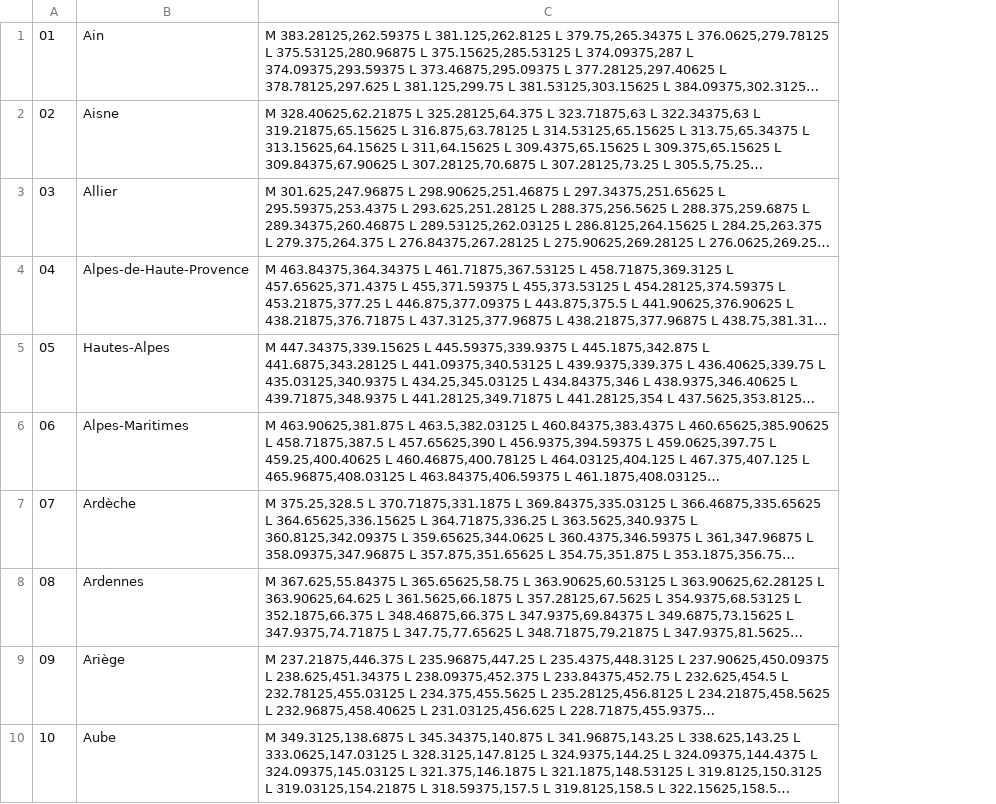
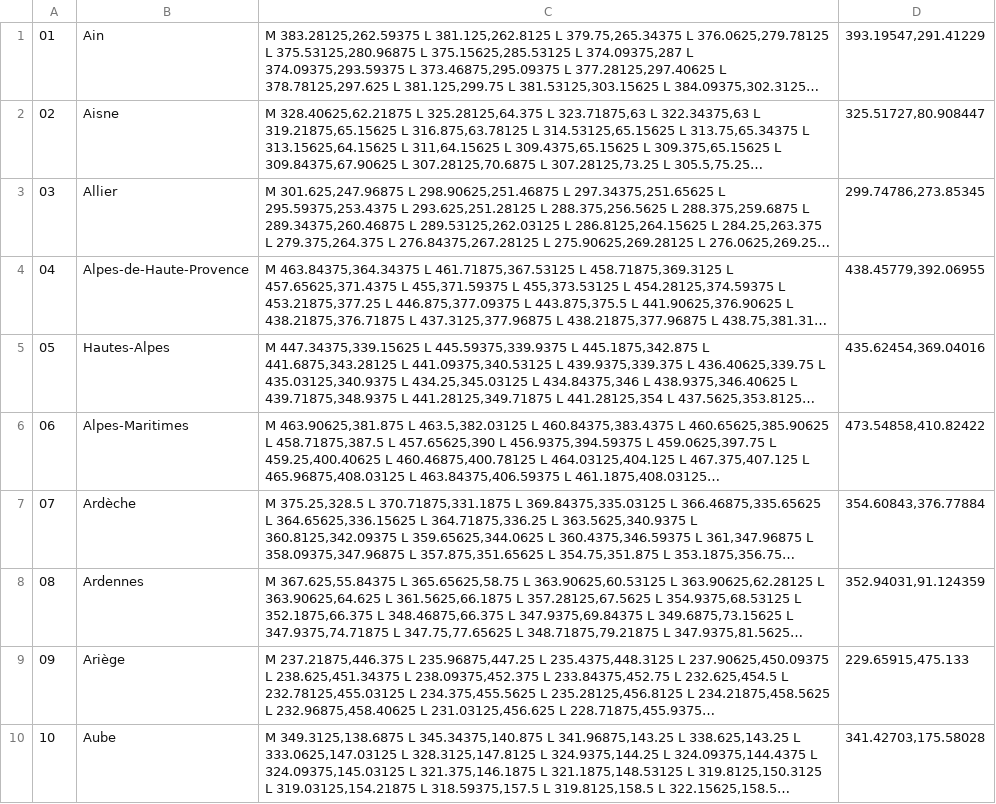
Before and after one commit to josquindebaz/Tiresias, a TSV file: data/departement_path.tsv, drawn as a sheet; only a part is shown; long unchanged cells end in …; the diff names each change by its address in the sheet, - before the commit and + after, or states it on an @@ line.

```diff
--- a/data/departement_path.tsv
+++ b/data/departement_path.tsv
+column D, rows 1-10: 393.19547,291.41229 | 325.51727,80.908447 | 299.74786,273.85345 | 438.45779,392.06955 | 435.62454,369.04016 | 473.54858,410.82422 | 354.60843,376.77884 | 352.94031,91.124359 | 229.65915,475.133 | 341.42703,175.58028
```
Also changed, not shown: 2 other files.
